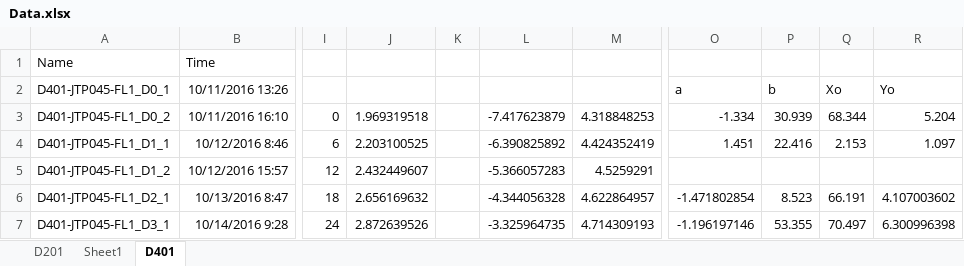
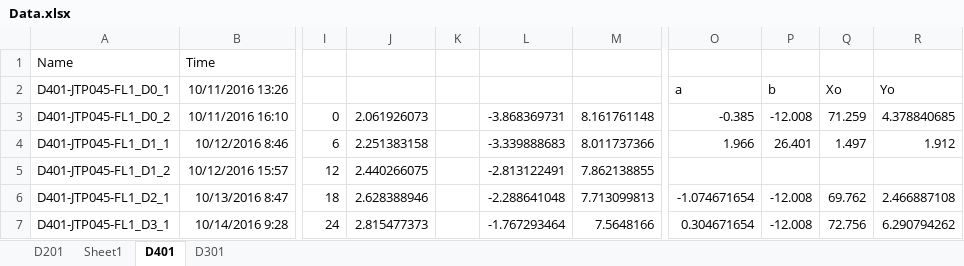
Before and after one commit to CFulco/Bioreactor, an Excel workbook: Data.xlsx, sheet D401, drawn as a sheet; only a part is shown, gaps mark what is left out; values as stored, in another font and other column widths than the file's, no borders; charts and pictures not drawn; the diff covers the shown part only; the diff names each change by its address in the sheet, - before the commit and + after, or states it on an @@ line.

```diff
--- a/Data.xlsx (sheet D401)
+++ b/Data.xlsx (sheet D401)
+sheet tab: D301
-J3: 1.969319518
+J3: 2.061926073
-L3: -7.417623879
+L3: -3.868369731
-M3: 4.318848253
+M3: 8.161761148
-O3: -1.334
+O3: -0.385
-P3: 30.939
+P3: -12.008
-Q3: 68.344
+Q3: 71.259
-R3: 5.204
+R3: 4.378840685
-J4: 2.203100525
+J4: 2.251383158
-L4: -6.390825892
+L4: -3.339888683
-M4: 4.424352419
+M4: 8.011737366
-O4: 1.451
+O4: 1.966
-P4: 22.416
+P4: 26.401
-Q4: 2.153
+Q4: 1.497
-R4: 1.097
+R4: 1.912
-J5: 2.432449607
+J5: 2.440266075
-L5: -5.366057283
+L5: -2.813122491
-M5: 4.5259291
+M5: 7.862138855
-J6: 2.656169632
+J6: 2.628388946
-L6: -4.344056328
+L6: -2.288641048
-M6: 4.622864957
+M6: 7.713099813
-O6: -1.471802854
+O6: -1.074671654
-P6: 8.523
+P6: -12.008
-Q6: 66.191
+Q6: 69.762
-R6: 4.107003602
+R6: 2.466887108
-J7: 2.872639526
+J7: 2.815477373
-L7: -3.325964735
+L7: -1.767293464
-M7: 4.714309193
+M7: 7.5648166
-O7: -1.196197146
+O7: 0.304671654
-P7: 53.355
+P7: -12.008
-Q7: 70.497
+Q7: 72.756
-R7: 6.300996398
+R7: 6.290794262
```
Also changed, not shown: 42 added rows, 2 removed rows and 161 edited cells elsewhere in this sheet, charts or pictures, 2 other files.
